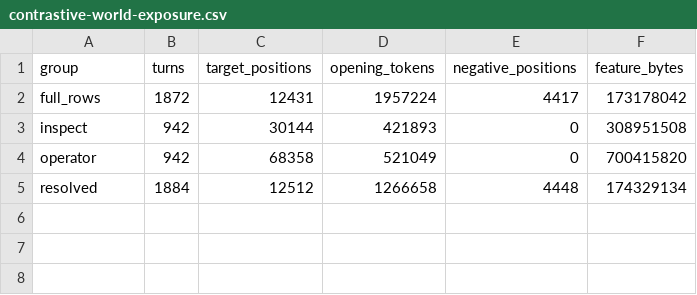
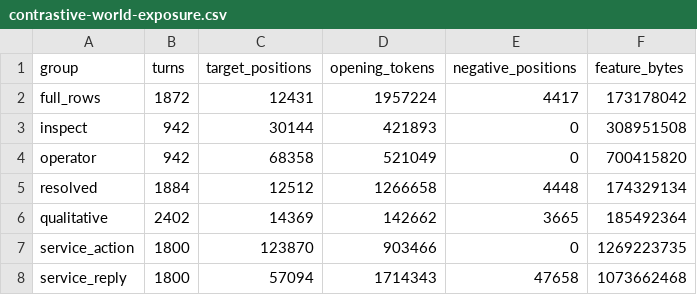
Before and after one commit to lukifer23/LoopQwen-MLX, a CSV file: paper/contrastive-world-exposure.csv, drawn as a sheet; the diff names each change by its address in the sheet, - before the commit and + after, or states it on an @@ line.

```diff
--- a/paper/contrastive-world-exposure.csv
+++ b/paper/contrastive-world-exposure.csv
+row 6: qualitative | 2402 | 14369 | 142662 | 3665 | 185492364
+row 7: service_action | 1800 | 123870 | 903466 | 0 | 1269223735
+row 8: service_reply | 1800 | 57094 | 1714343 | 47658 | 1073662468
```
Also changed, not shown: paper/research-scope.csv, paper/research-worker-windows.csv, 8 other files.
